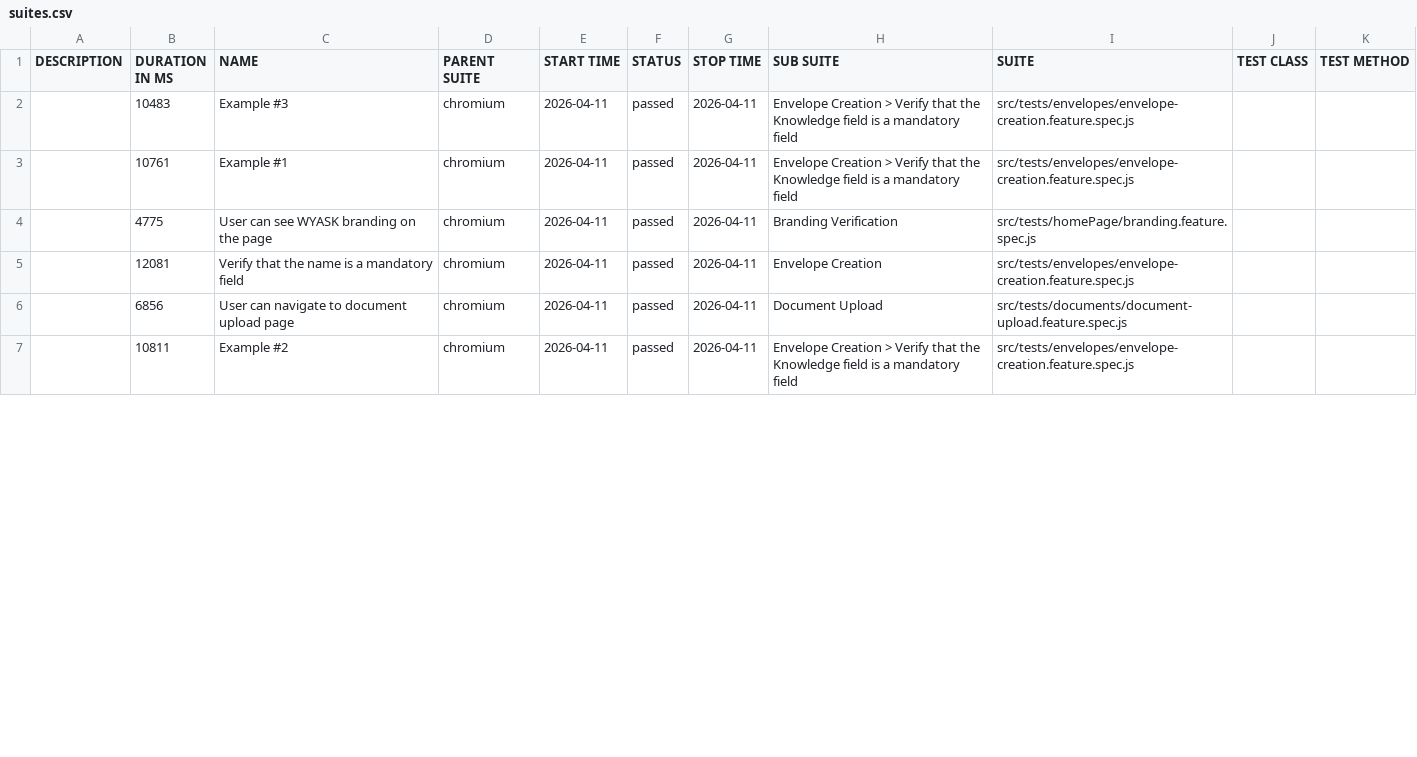
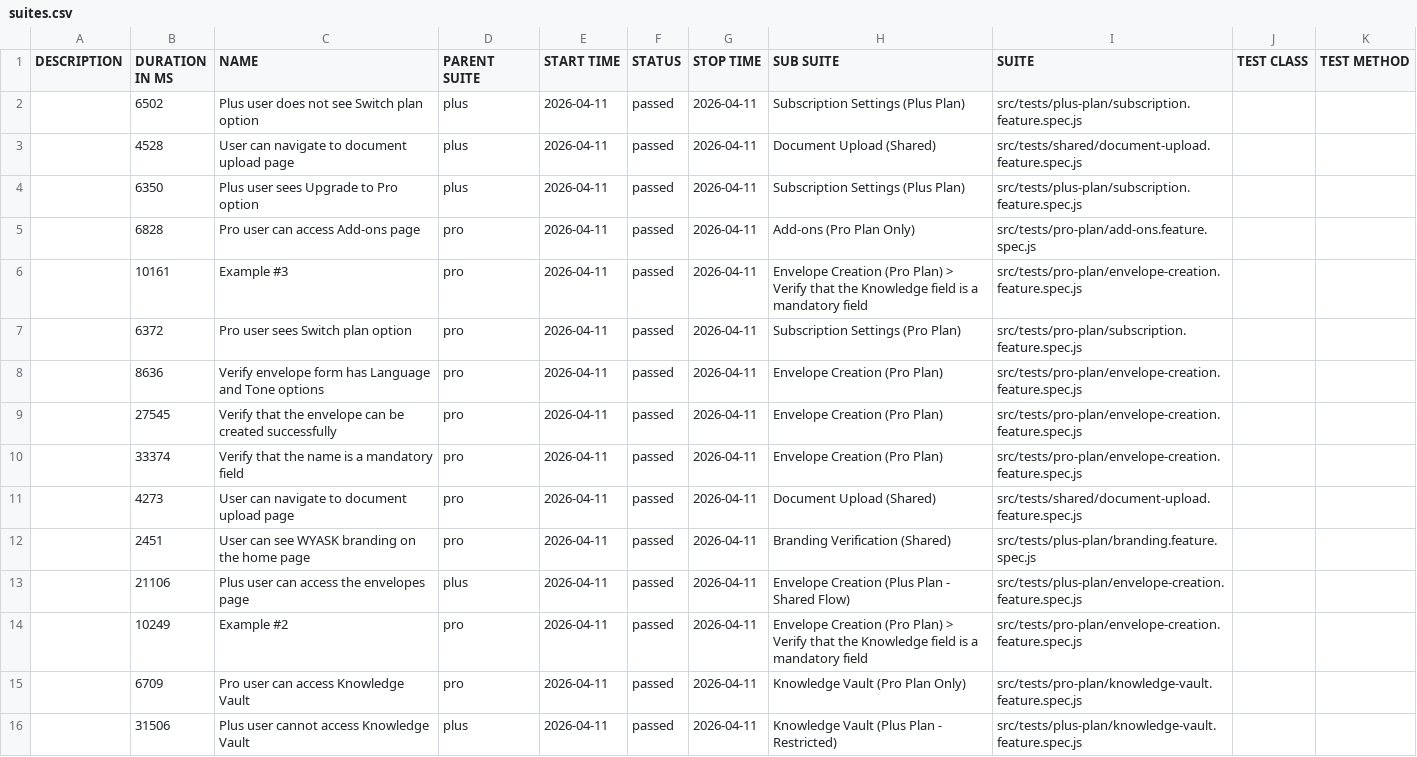
Before and after one commit to anhduy03/wyask-automation, a CSV file: data/suites.csv, drawn as a sheet; only a part is shown; the diff covers the shown part only.

```diff
--- a/data/suites.csv
+++ b/data/suites.csv
@@ -1,7 +1,16 @@
 "DESCRIPTION","DURATION IN MS","NAME","PARENT SUITE","START TIME","STATUS","STOP TIME","SUB SUITE","SUITE","TEST CLASS","TEST METHOD"
-"","10483","Example #3","chromium","2026-04-11","passed","2026-04-11","Envelope Creation > Verify that the Knowledge field is a mandatory field","src/tests/envelopes/envelope-creation.feature.spec.js","",""
-"","10761","Example #1","chromium","2026-04-11","passed","2026-04-11","Envelope Creation > Verify that the Knowledge field is a mandatory field","src/tests/envelopes/envelope-creation.feature.spec.js","",""
-"","4775","User can see WYASK branding on the page","chromium","2026-04-11","passed","2026-04-11","Branding Verification","src/tests/homePage/branding.feature.spec.js","",""
-"","12081","Verify that the name is a mandatory field","chromium","2026-04-11","passed","2026-04-11","Envelope Creation","src/tests/envelopes/envelope-creation.feature.spec.js","",""
-"","6856","User can navigate to document upload page","chromium","2026-04-11","passed","2026-04-11","Document Upload","src/tests/documents/document-upload.feature.spec.js","",""
-"","10811","Example #2","chromium","2026-04-11","passed","2026-04-11","Envelope Creation > Verify that the Knowledge field is a mandatory field","src/tests/envelopes/envelope-creation.feature.spec.js","",""
+"","6502","Plus user does not see Switch plan option","plus","2026-04-11","passed","2026-04-11","Subscription Settings (Plus Plan)","src/tests/plus-plan/subscription.feature.spec.js","",""
+"","4528","User can navigate to document upload page","plus","2026-04-11","passed","2026-04-11","Document Upload (Shared)","src/tests/shared/document-upload.feature.spec.js","",""
+"","6350","Plus user sees Upgrade to Pro option","plus","2026-04-11","passed","2026-04-11","Subscription Settings (Plus Plan)","src/tests/plus-plan/subscription.feature.spec.js","",""
+"","6828","Pro user can access Add-ons page","pro","2026-04-11","passed","2026-04-11","Add-ons (Pro Plan Only)","src/tests/pro-plan/add-ons.feature.spec.js","",""
+"","10161","Example #3","pro","2026-04-11","passed","2026-04-11","Envelope Creation (Pro Plan) > Verify that the Knowledge field is a mandatory field","src/tests/pro-plan/envelope-creation.feature.spec.js","",""
+"","6372","Pro user sees Switch plan option","pro","2026-04-11","passed","2026-04-11","Subscription Settings (Pro Plan)","src/tests/pro-plan/subscription.feature.spec.js","",""
+"","8636","Verify envelope form has Language and Tone options","pro","2026-04-11","passed","2026-04-11","Envelope Creation (Pro Plan)","src/tests/pro-plan/envelope-creation.feature.spec.js","",""
+"","27545","Verify that the envelope can be created successfully","pro","2026-04-11","passed","2026-04-11","Envelope Creation (Pro Plan)","src/tests/pro-plan/envelope-creation.feature.spec.js","",""
+"","33374","Verify that the name is a mandatory field","pro","2026-04-11","passed","2026-04-11","Envelope Creation (Pro Plan)","src/tests/pro-plan/envelope-creation.feature.spec.js","",""
+"","4273","User can navigate to document upload page","pro","2026-04-11","passed","2026-04-11","Document Upload (Shared)","src/tests/shared/document-upload.feature.spec.js","",""
+"","2451","User can see WYASK branding on the home page","pro","2026-04-11","passed","2026-04-11","Branding Verification (Shared)","src/tests/plus-plan/branding.feature.spec.js","",""
+"","21106","Plus user can access the envelopes page","plus","2026-04-11","passed","2026-04-11","Envelope Creation (Plus Plan - Shared Flow)","src/tests/plus-plan/envelope-creation.feature.spec.js","",""
+"","10249","Example #2","pro","2026-04-11","passed","2026-04-11","Envelope Creation (Pro Plan) > Verify that the Knowledge field is a mandatory field","src/tests/pro-plan/envelope-creation.feature.spec.js","",""
+"","6709","Pro user can access Knowledge Vault","pro","2026-04-11","passed","2026-04-11","Knowledge Vault (Pro Plan Only)","src/tests/pro-plan/knowledge-vault.feature.spec.js","",""
+"","31506","Plus user cannot access Knowledge Vault","plus","2026-04-11","passed","2026-04-11","Knowledge Vault (Plus Plan - Restricted)","src/tests/plus-plan/knowledge-vault.feature.spec.js","",""
```
Also changed, not shown: 1 added row and 4 edited cells elsewhere in this file, 45 other files.
